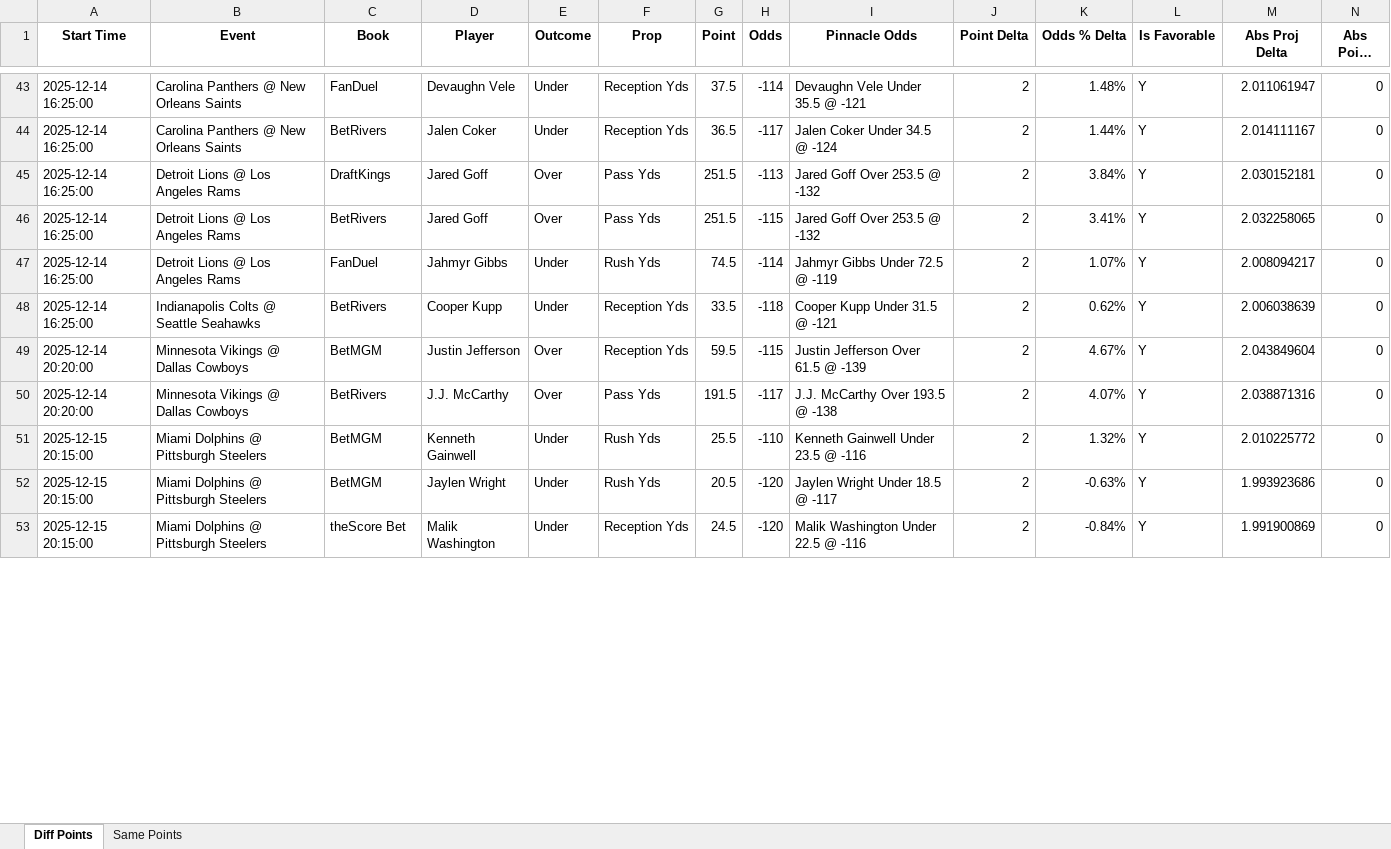
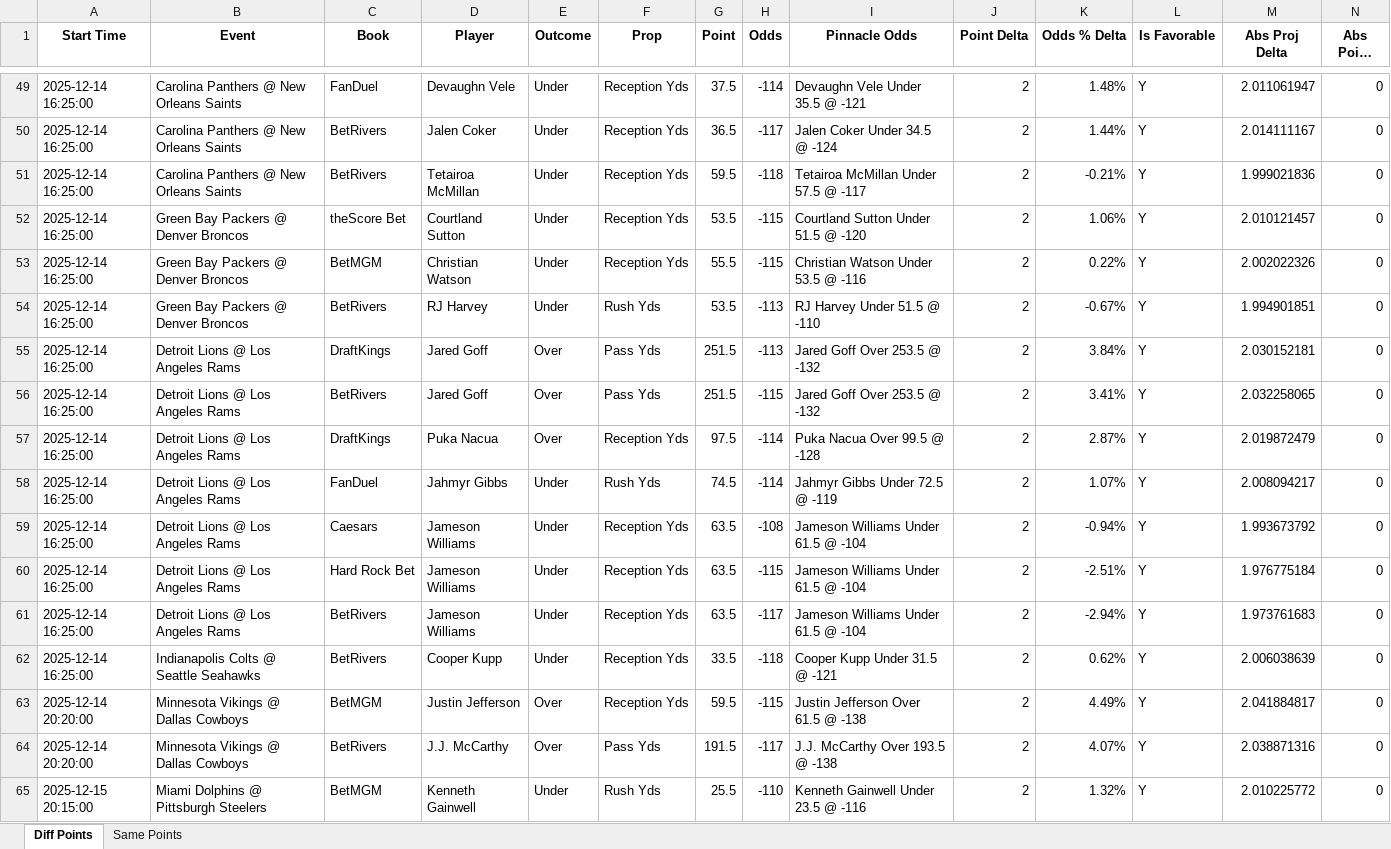
Before and after one commit to rahulShahCode/player-props-scraper, an Excel workbook: player_props.xlsx, sheet Diff Points, drawn as a sheet; only a part is shown, gaps mark what is left out; the shorter side is filled out with more unchanged rows; long unchanged cells end in …; values as stored, in another font and other column widths than the file's, no borders; addresses are those after the commit; the diff covers the shown part only; the diff names each change by its address in the sheet, - before the commit and + after, or states it on an @@ line.

```diff
--- a/player_props.xlsx (sheet Diff Points)
+++ b/player_props.xlsx (sheet Diff Points)
+row 51: 2025-12-14 16:25:00 | Carolina Panthers @ New Orleans Saints | BetRivers | Tetairoa McMillan | Under | Reception Yds | 59.5 | -118 | Tetairoa McMillan Under 57.5 @ -117 | 2 | -0.21% | Y | 1.999021836 | 0
+row 52: 2025-12-14 16:25:00 | Green Bay Packers @ Denver Broncos | theScore Bet | Courtland Sutton | Under | Reception Yds | 53.5 | -115 | Courtland Sutton Under 51.5 @ -120 | 2 | 1.06% | Y | 2.010121457 | 0
+row 53: 2025-12-14 16:25:00 | Green Bay Packers @ Denver Broncos | BetMGM | Christian Watson | Under | Reception Yds | 55.5 | -115 | Christian Watson Under 53.5 @ -116 | 2 | 0.22% | Y | 2.002022326 | 0
+row 54: 2025-12-14 16:25:00 | Green Bay Packers @ Denver Broncos | BetRivers | RJ Harvey | Under | Rush Yds | 53.5 | -113 | RJ Harvey Under 51.5 @ -110 | 2 | -0.67% | Y | 1.994901851 | 0
+row 57: 2025-12-14 16:25:00 | Detroit Lions @ Los Angeles Rams | DraftKings | Puka Nacua | Over | Reception Yds | 97.5 | -114 | Puka Nacua Over 99.5 @ -128 | 2 | 2.87% | Y | 2.019872479 | 0
+row 59: 2025-12-14 16:25:00 | Detroit Lions @ Los Angeles Rams | Caesars | Jameson Williams | Under | Reception Yds | 63.5 | -108 | Jameson Williams Under 61.5 @ -104 | 2 | -0.94% | Y | 1.993673792 | 0
+row 60: 2025-12-14 16:25:00 | Detroit Lions @ Los Angeles Rams | Hard Rock Bet | Jameson Williams | Under | Reception Yds | 63.5 | -115 | Jameson Williams Under 61.5 @ -104 | 2 | -2.51% | Y | 1.976775184 | 0
+row 61: 2025-12-14 16:25:00 | Detroit Lions @ Los Angeles Rams | BetRivers | Jameson Williams | Under | Reception Yds | 63.5 | -117 | Jameson Williams Under 61.5 @ -104 | 2 | -2.94% | Y | 1.973761683 | 0
-I63 (Pinnacle Odds): Justin Jefferson Over 61.5 @ -139
+I63 (Pinnacle Odds): Justin Jefferson Over 61.5 @ -138
-K63 (Odds % Delta): 4.67%
+K63 (Odds % Delta): 4.49%
-M63 (Abs Proj Delta): 2.043849604
+M63 (Abs Proj Delta): 2.041884817
```
Also changed, not shown: 36 added rows, 7 removed rows, 2 moved rows and 41 edited cells elsewhere in this sheet, sheet Same Points, 2 other files.
